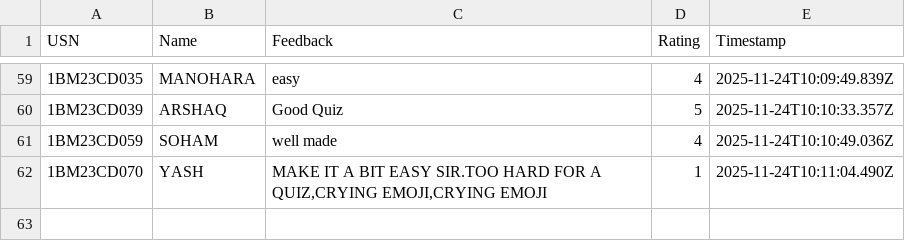
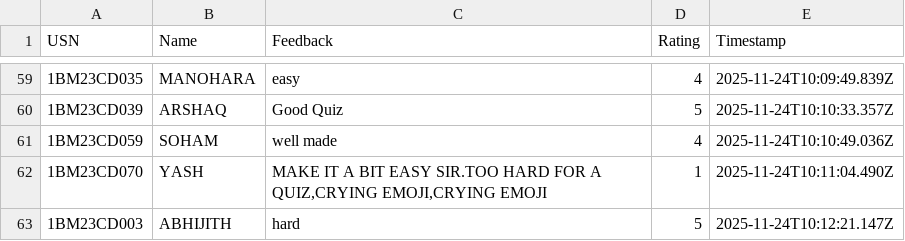
Before and after one commit to Kalyancds/time-series-quiz, a CSV file: feedback.csv, drawn as a sheet; only a part is shown, gaps mark what is left out; the diff names each change by its address in the sheet, - before the commit and + after, or states it on an @@ line.

Commit message:
Append to feedback.csv

```diff
--- a/feedback.csv
+++ b/feedback.csv
+row 63: 1BM23CD003 | ABHIJITH | hard | 5 | 2025-11-24T10:12:21.147Z
```
